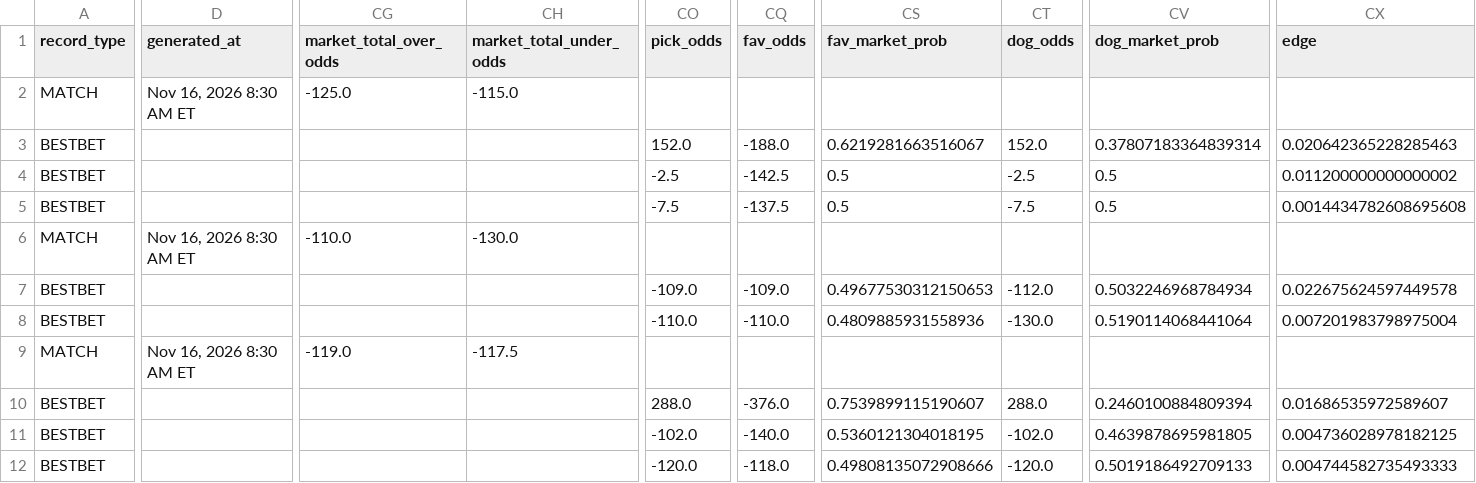
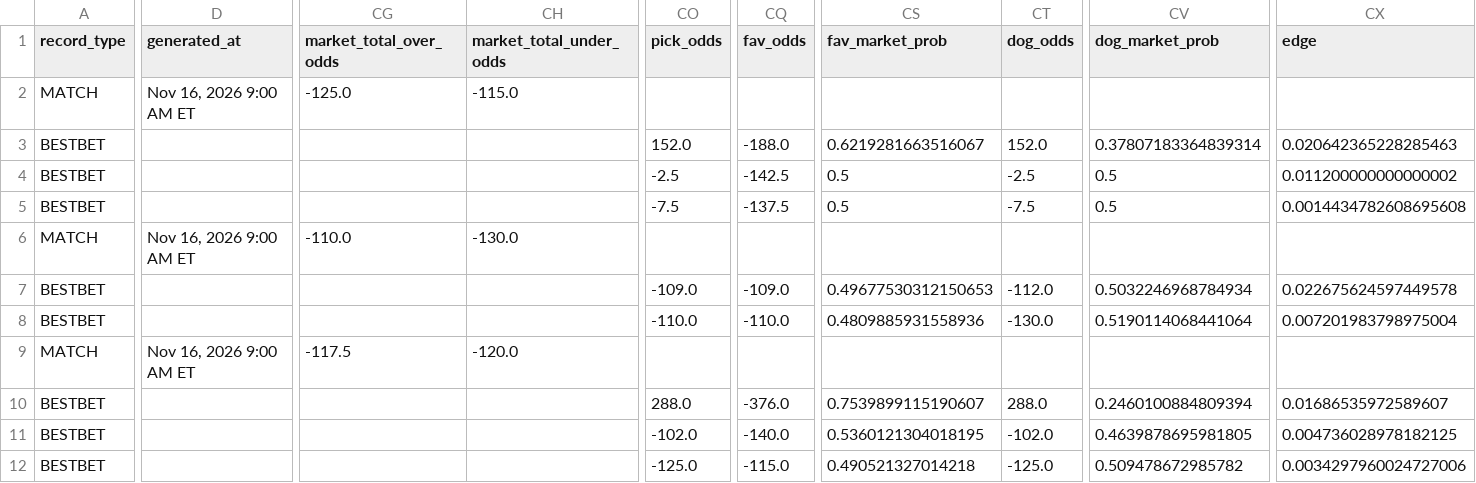
Before and after one commit to chrisgimino/tennismodel, a CSV file: slate_widget.csv, drawn as a sheet; only a part is shown, gaps mark what is left out; the diff names each change by its address in the sheet, - before the commit and + after, or states it on an @@ line.

Commit message:
Update slate_widget.csv — 2026-11-16 09:00 ET

```diff
--- a/slate_widget.csv
+++ b/slate_widget.csv
-D2 (generated_at): Nov 16, 2026 8:30 AM ET
+D2 (generated_at): Nov 16, 2026 9:00 AM ET
-D6 (generated_at): Nov 16, 2026 8:30 AM ET
+D6 (generated_at): Nov 16, 2026 9:00 AM ET
-D9 (generated_at): Nov 16, 2026 8:30 AM ET
+D9 (generated_at): Nov 16, 2026 9:00 AM ET
-CG9 (market_total_over_odds): -119.0
+CG9 (market_total_over_odds): -117.5
-CH9 (market_total_under_odds): -117.5
+CH9 (market_total_under_odds): -120.0
-CO12 (pick_odds): -120.0
+CO12 (pick_odds): -125.0
-CQ12 (fav_odds): -118.0
+CQ12 (fav_odds): -115.0
-CS12 (fav_market_prob): 0.49808135072908666
+CS12 (fav_market_prob): 0.490521327014218
-CT12 (dog_odds): -120.0
+CT12 (dog_odds): -125.0
-CV12 (dog_market_prob): 0.5019186492709133
+CV12 (dog_market_prob): 0.509478672985782
-CX12 (edge): 0.004744582735493333
+CX12 (edge): 0.0034297960024727006
```
